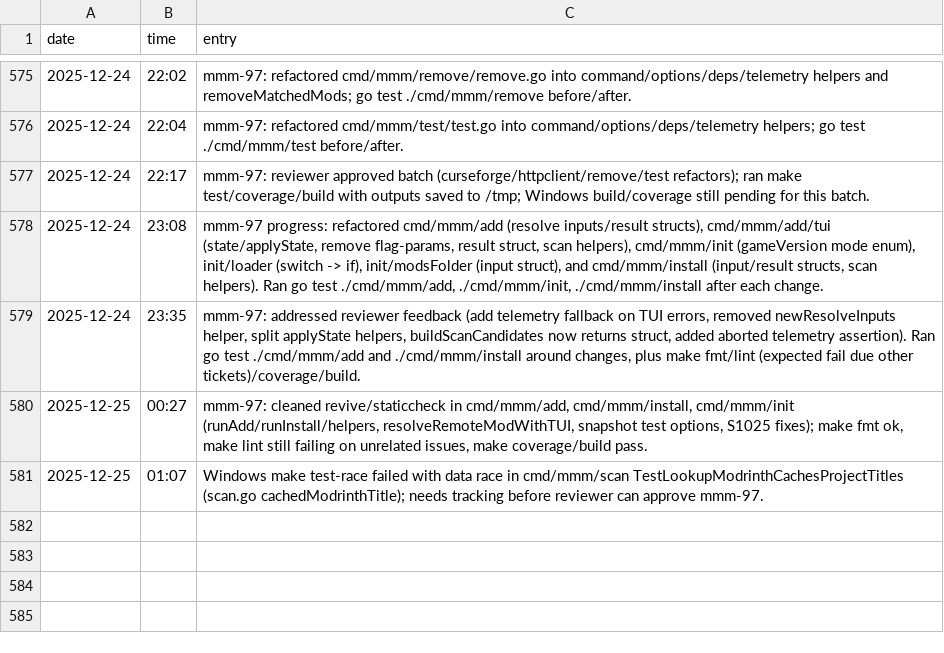
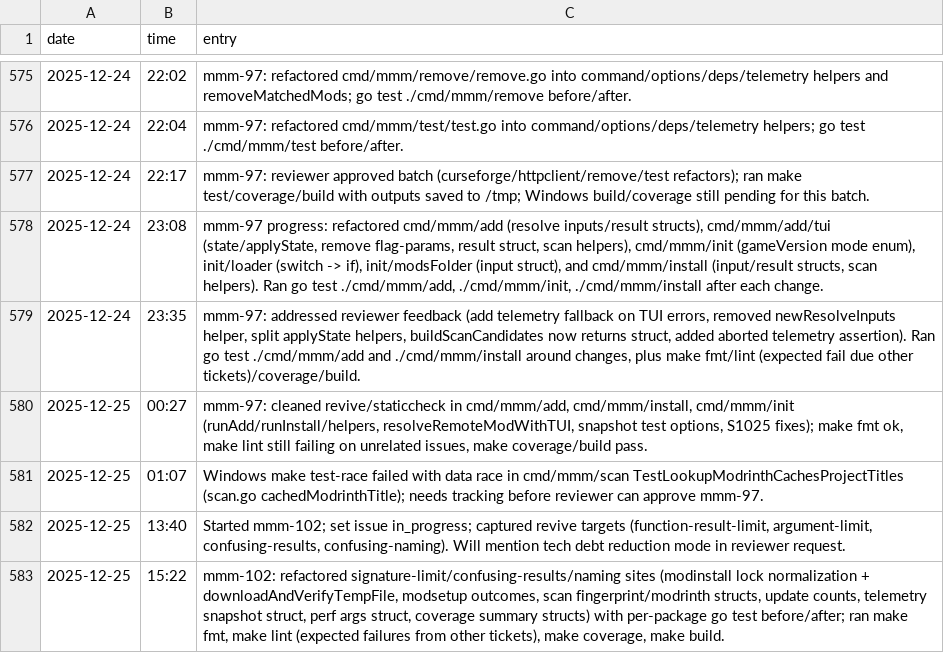
Before and after one commit to meza/minecraft-mod-manager, a TSV file: memory.tsv, drawn as a sheet; only a part is shown, gaps mark what is left out.

```diff
--- a/memory.tsv
+++ b/memory.tsv
@@ -581 +581,3 @@ date	time	entry
 2025-12-25	01:07	Windows make test-race failed with data race in cmd/mmm/scan TestLookupModrinthCachesProjectTitles (scan.go cachedModrinthTitle); needs tracking before reviewer can approve mmm-97.
+2025-12-25	13:40	Started mmm-102; set issue in_progress; captured revive targets (function-result-limit, argument-limit, confusing-results, confusing-naming). Will mention tech debt reduction mode in reviewer request.
+2025-12-25	15:22	mmm-102: refactored signature-limit/confusing-results/naming sites (modinstall lock normalization + downloadAndVerifyTempFile, modsetup outcomes, scan fingerprint/modrinth structs, update counts, telemetry snapshot struct, perf args struct, coverage summary structs) with per-package go test before/after; ran make fmt, make lint (expected failures from other tickets), make coverage, make build.
```
Also changed, not shown: 11 other files.
